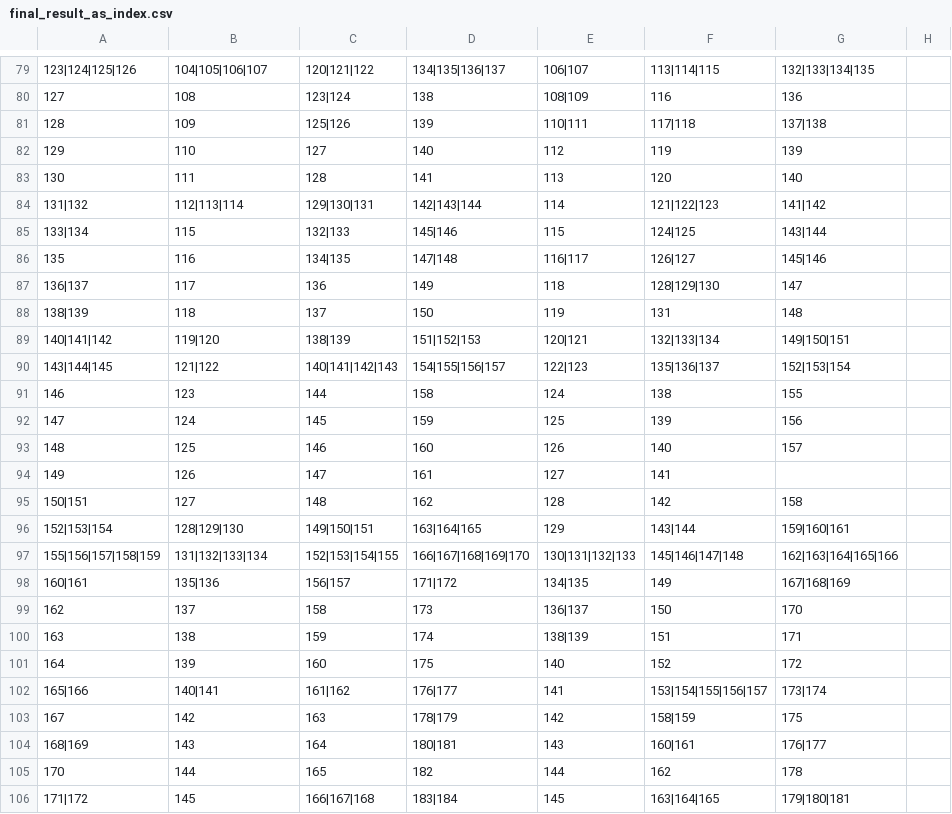
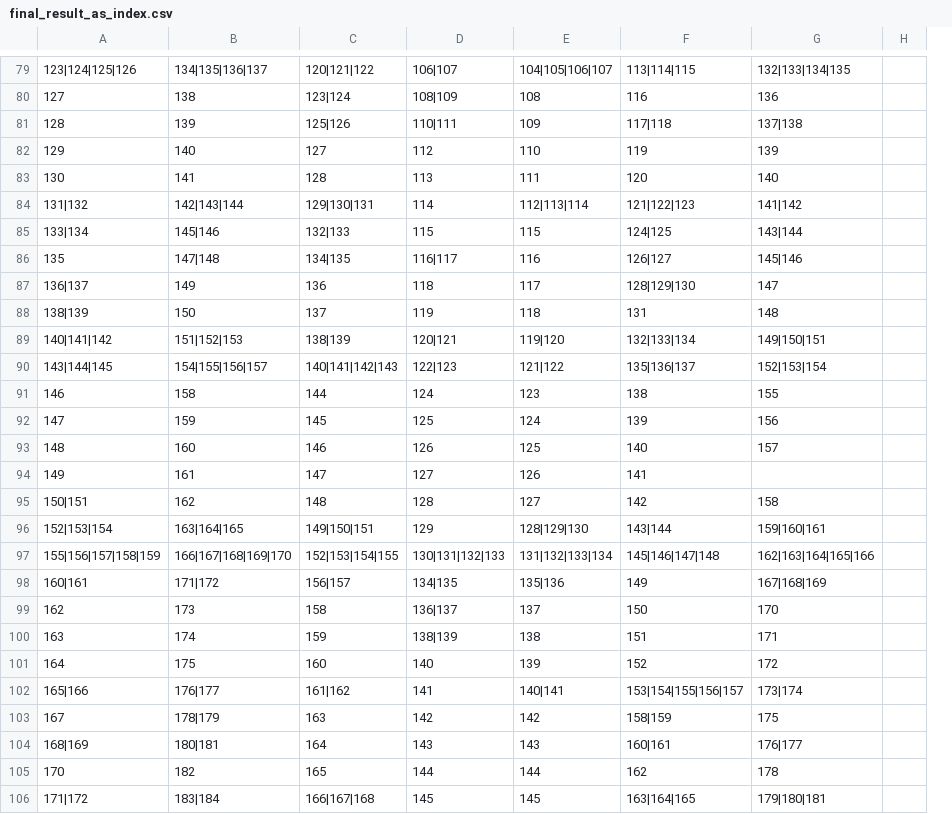
Before and after one commit to ProMeText/aquilign_seeing_the_difference_workshop, a CSV file: result_dir/lancelot/final_result_as_index.csv, drawn as a sheet; only a part is shown, gaps mark what is left out; removed rows and columns are numbered as before the commit, all else as after; the diff covers the shown part only; the diff names each change by its address in the sheet, - before the commit and + after, or states it on an @@ line.

```diff
--- a/result_dir/lancelot/final_result_as_index.csv
+++ b/result_dir/lancelot/final_result_as_index.csv
-column D, rows 79-106: 134|135|136|137 | 138 | 139 | 140 | 141 | 142|143|144 | 145|146 | 147|148 | 149 | 150 | 151|152|153 | 154|155|156|157 | 158 | 159 | 160 | 161 | 162 | 163|164|165 | 166|167|168|169|170 | 171|172 | 173 | 174 | 175 | 176|177 | 178|179 | 180|181 | 182 | 183|184
+column E, rows 79-106: 104|105|106|107 | 108 | 109 | 110 | 111 | 112|113|114 | 115 | 116 | 117 | 118 | 119|120 | 121|122 | 123 | 124 | 125 | 126 | 127 | 128|129|130 | 131|132|133|134 | 135|136 | 137 | 138 | 139 | 140|141 | 142 | 143 | 144 | 145
-B79: 104|105|106|107
+B79: 134|135|136|137
-B80: 108
+B80: 138
-B81: 109
+B81: 139
-B82: 110
+B82: 140
-B83: 111
+B83: 141
-B84: 112|113|114
+B84: 142|143|144
-B85: 115
+B85: 145|146
-B86: 116
+B86: 147|148
-B87: 117
+B87: 149
-B88: 118
+B88: 150
-B89: 119|120
+B89: 151|152|153
-B90: 121|122
+B90: 154|155|156|157
-B91: 123
+B91: 158
-B92: 124
+B92: 159
-B93: 125
+B93: 160
-B94: 126
+B94: 161
-B95: 127
+B95: 162
-B96: 128|129|130
+B96: 163|164|165
-B97: 131|132|133|134
+B97: 166|167|168|169|170
-B98: 135|136
+B98: 171|172
-B99: 137
+B99: 173
-B100: 138
+B100: 174
-B101: 139
+B101: 175
-B102: 140|141
+B102: 176|177
-B103: 142
+B103: 178|179
-B104: 143
+B104: 180|181
-B105: 144
+B105: 182
-B106: 145
+B106: 183|184
```
Also changed, not shown: 125 edited cells elsewhere in this file, result_dir/lancelot/final_result.csv, result_dir/lancelot/readable.csv, 48 other files.
